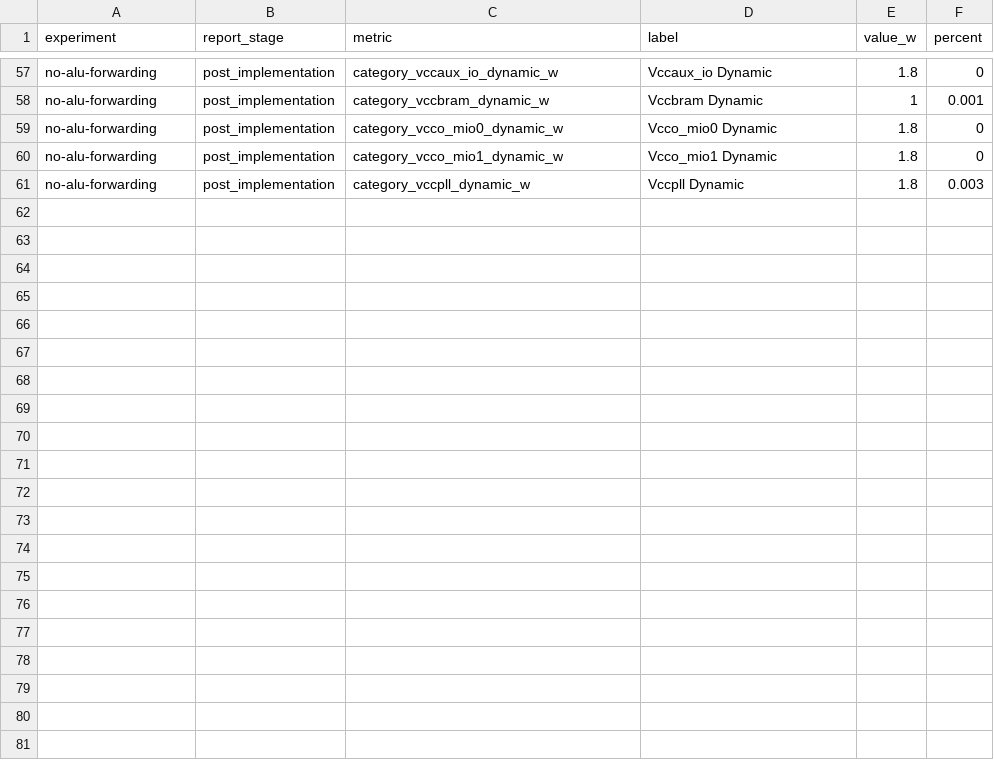
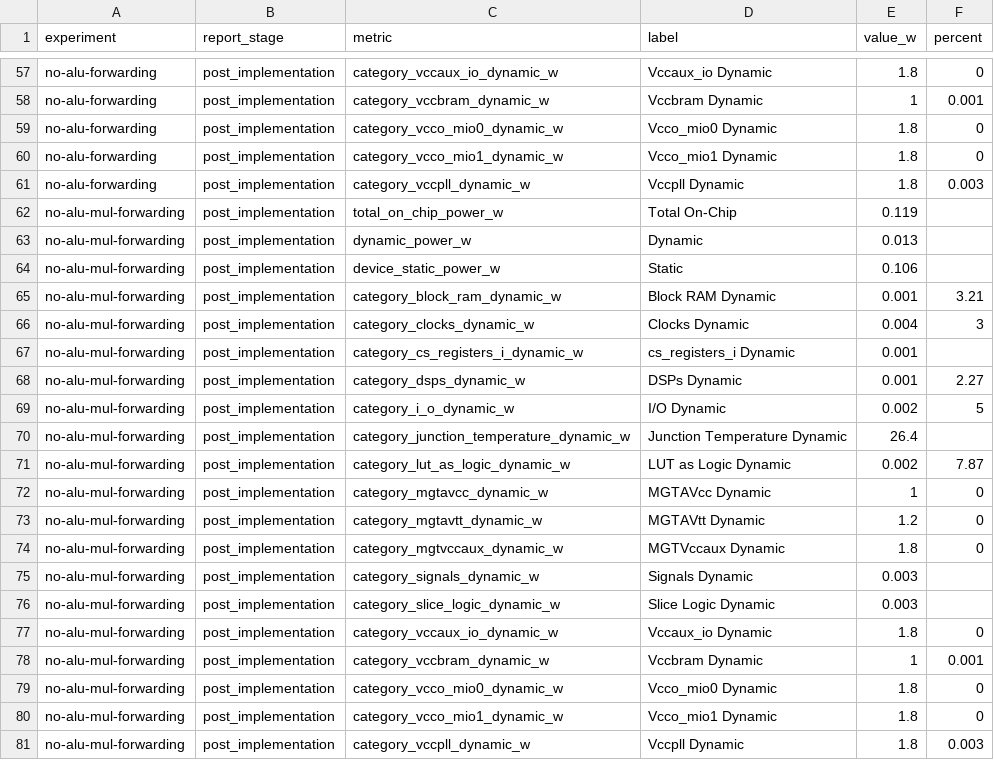
Before and after one commit to ACrispyCookie/ECE494-Microprocessor-Design, a CSV file: reports/summary/power_metrics.csv, drawn as a sheet; only a part is shown, gaps mark what is left out; the diff names each change by its address in the sheet, - before the commit and + after, or states it on an @@ line.

```diff
--- a/reports/summary/power_metrics.csv
+++ b/reports/summary/power_metrics.csv
+row 62: no-alu-mul-forwarding | post_implementation | total_on_chip_power_w | Total On-Chip | 0.119
+row 63: no-alu-mul-forwarding | post_implementation | dynamic_power_w | Dynamic | 0.013
+row 64: no-alu-mul-forwarding | post_implementation | device_static_power_w | Static | 0.106
+row 65: no-alu-mul-forwarding | post_implementation | category_block_ram_dynamic_w | Block RAM Dynamic | 0.001 | 3.21
+row 66: no-alu-mul-forwarding | post_implementation | category_clocks_dynamic_w | Clocks Dynamic | 0.004 | 3
+row 67: no-alu-mul-forwarding | post_implementation | category_cs_registers_i_dynamic_w | cs_registers_i Dynamic | 0.001
+row 68: no-alu-mul-forwarding | post_implementation | category_dsps_dynamic_w | DSPs Dynamic | 0.001 | 2.27
+row 69: no-alu-mul-forwarding | post_implementation | category_i_o_dynamic_w | I/O Dynamic | 0.002 | 5
+row 70: no-alu-mul-forwarding | post_implementation | category_junction_temperature_dynamic_w | Junction Temperature Dynamic | 26.4
+row 71: no-alu-mul-forwarding | post_implementation | category_lut_as_logic_dynamic_w | LUT as Logic Dynamic | 0.002 | 7.87
+row 72: no-alu-mul-forwarding | post_implementation | category_mgtavcc_dynamic_w | MGTAVcc Dynamic | 1 | 0
+row 73: no-alu-mul-forwarding | post_implementation | category_mgtavtt_dynamic_w | MGTAVtt Dynamic | 1.2 | 0
+row 74: no-alu-mul-forwarding | post_implementation | category_mgtvccaux_dynamic_w | MGTVccaux Dynamic | 1.8 | 0
+row 75: no-alu-mul-forwarding | post_implementation | category_signals_dynamic_w | Signals Dynamic | 0.003
+row 76: no-alu-mul-forwarding | post_implementation | category_slice_logic_dynamic_w | Slice Logic Dynamic | 0.003
+row 77: no-alu-mul-forwarding | post_implementation | category_vccaux_io_dynamic_w | Vccaux_io Dynamic | 1.8 | 0
+row 78: no-alu-mul-forwarding | post_implementation | category_vccbram_dynamic_w | Vccbram Dynamic | 1 | 0.001
+row 79: no-alu-mul-forwarding | post_implementation | category_vcco_mio0_dynamic_w | Vcco_mio0 Dynamic | 1.8 | 0
+row 80: no-alu-mul-forwarding | post_implementation | category_vcco_mio1_dynamic_w | Vcco_mio1 Dynamic | 1.8 | 0
+row 81: no-alu-mul-forwarding | post_implementation | category_vccpll_dynamic_w | Vccpll Dynamic | 1.8 | 0.003
```
Also changed, not shown: reports/summary/path_distribution.csv, reports/summary/timing_metrics.csv, 47 other files.
